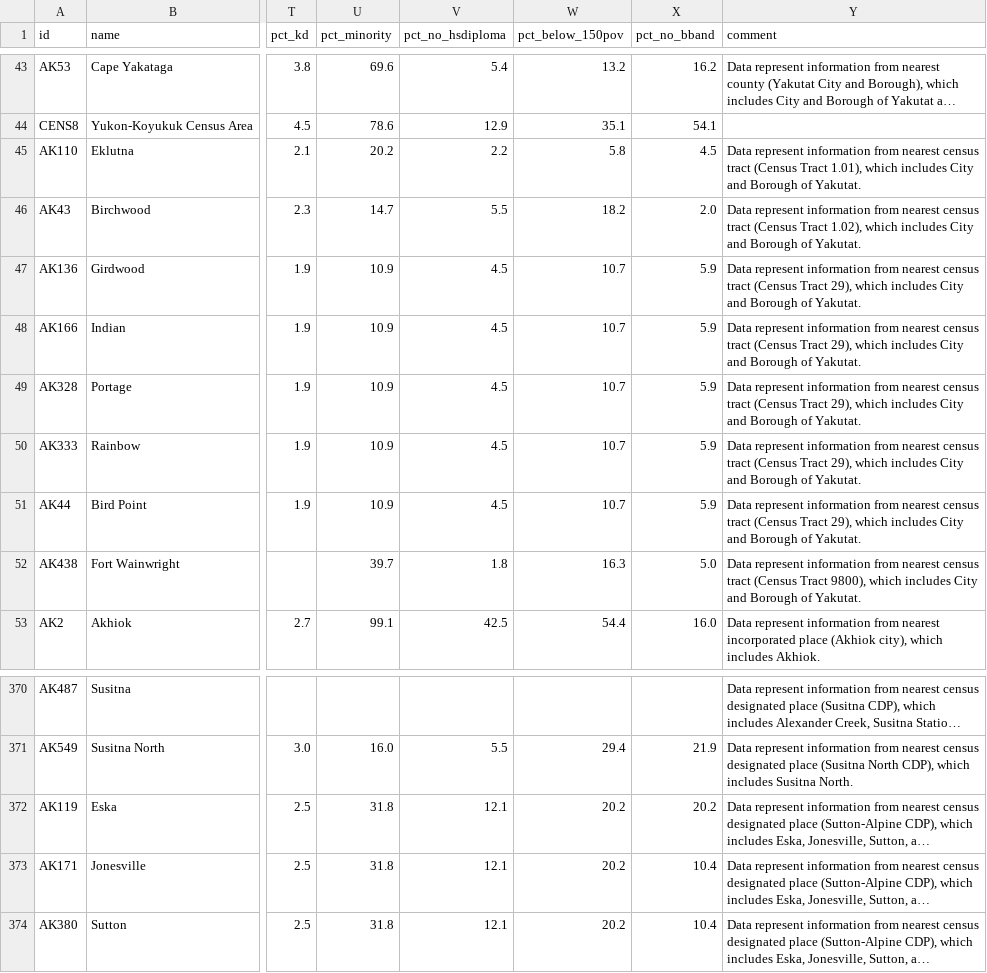
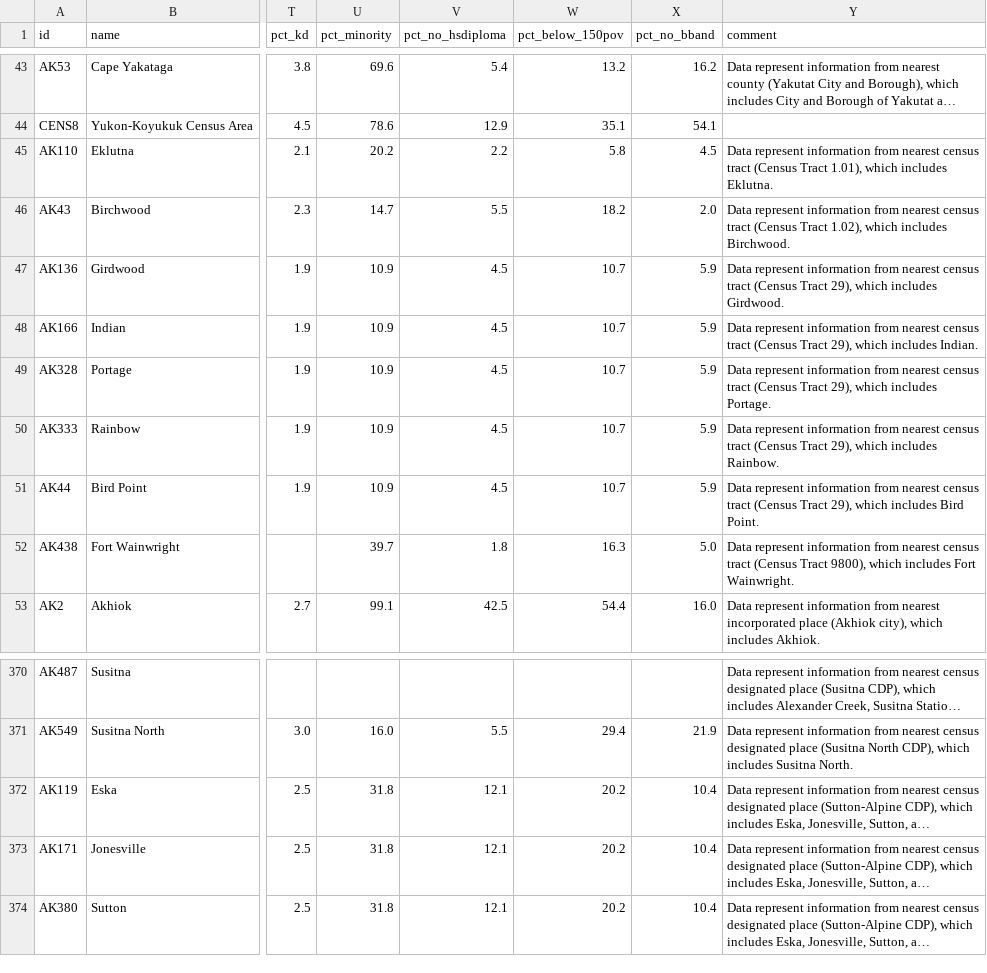
Before and after one commit to ua-snap/epa-justice, a CSV file: tbl/data_to_export.csv, drawn as a sheet; only a part is shown, gaps mark what is left out; long unchanged cells end in …; the diff names each change by its address in the sheet, - before the commit and + after, or states it on an @@ line.

Commit message:
fix comment name, rerun nb, export CSV

```diff
--- a/tbl/data_to_export.csv
+++ b/tbl/data_to_export.csv
-Y45 (comment): …which includes City and Borough of Yakutat.
+Y45 (comment): …which includes Eklutna.
-Y46 (comment): …which includes City and Borough of Yakutat.
+Y46 (comment): …which includes Birchwood.
-Y47 (comment): …which includes City and Borough of Yakutat.
+Y47 (comment): …which includes Girdwood.
-Y48 (comment): …which includes City and Borough of Yakutat.
+Y48 (comment): …which includes Indian.
-Y49 (comment): …which includes City and Borough of Yakutat.
+Y49 (comment): …which includes Portage.
-Y50 (comment): …which includes City and Borough of Yakutat.
+Y50 (comment): …which includes Rainbow.
-Y51 (comment): …which includes City and Borough of Yakutat.
+Y51 (comment): …which includes Bird Point.
-Y52 (comment): …which includes City and Borough of Yakutat.
+Y52 (comment): …which includes Fort Wainwright.
-X372 (pct_no_bband): 20.2
+X372 (pct_no_bband): 10.4
```
Also changed, not shown: 2 other files.
